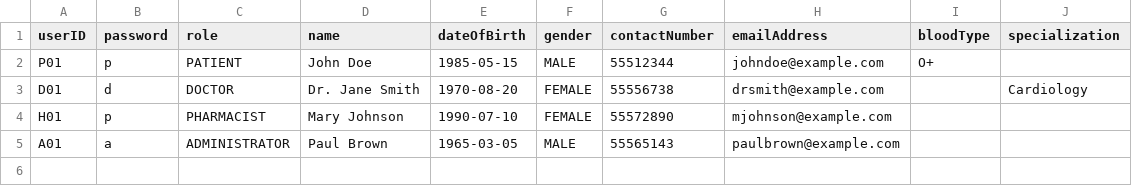
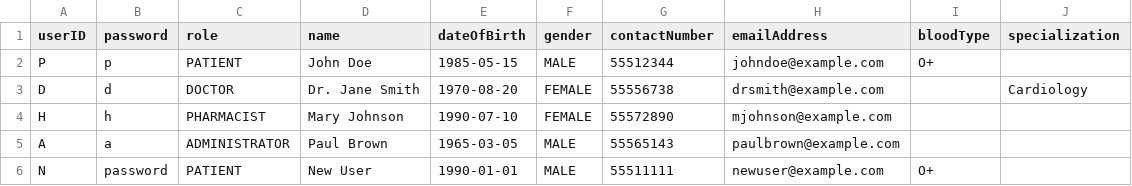
Before and after one commit to aqilakmal/NTU-SC2-HMS, a CSV file: src/main/resources/data/users.csv, drawn as a sheet.

Commit message:
feat: updated resource data

```diff
--- a/src/main/resources/data/users.csv
+++ b/src/main/resources/data/users.csv
@@ -1,5 +1,6 @@
 userID,password,role,name,dateOfBirth,gender,contactNumber,emailAddress,bloodType,specialization
-P01,p,PATIENT,John Doe,1985-05-15,MALE,55512344,johndoe@example.com,O+,
-D01,d,DOCTOR,Dr. Jane Smith,1970-08-20,FEMALE,55556738,drsmith@example.com,,Cardiology
-H01,p,PHARMACIST,Mary Johnson,1990-07-10,FEMALE,55572890,mjohnson@example.com,,
-A01,a,ADMINISTRATOR,Paul Brown,1965-03-05,MALE,55565143,paulbrown@example.com,,
+P,p,PATIENT,John Doe,1985-05-15,MALE,55512344,johndoe@example.com,O+,
+D,d,DOCTOR,Dr. Jane Smith,1970-08-20,FEMALE,55556738,drsmith@example.com,,Cardiology
+H,h,PHARMACIST,Mary Johnson,1990-07-10,FEMALE,55572890,mjohnson@example.com,,
+A,a,ADMINISTRATOR,Paul Brown,1965-03-05,MALE,55565143,paulbrown@example.com,,
+N,password,PATIENT,New User,1990-01-01,MALE,55511111,newuser@example.com,O+,
```
Also changed, not shown: src/main/resources/data/slots.csv, 5 other files.
